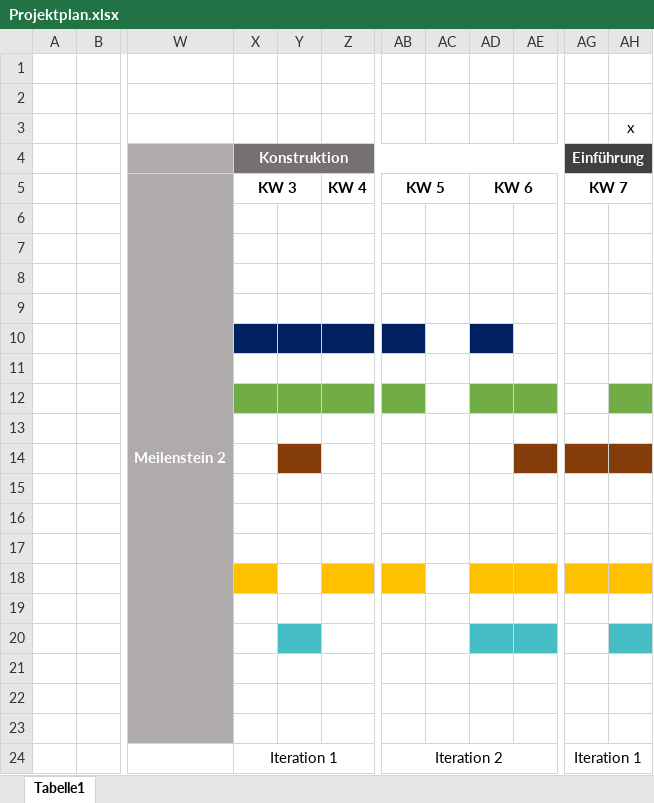
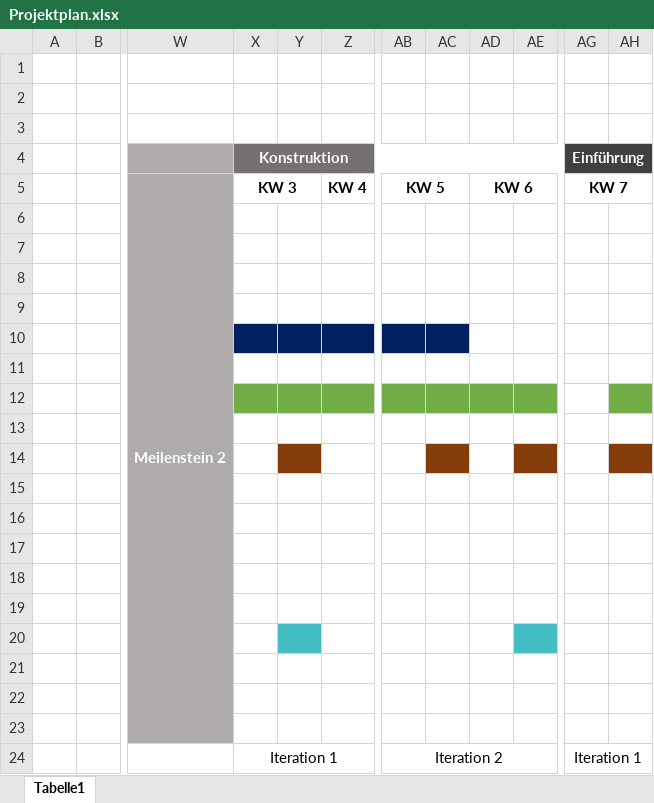
Before and after one commit to larsanderegg/Projektverwaltung, an Excel workbook: doc/Projektplan.xlsx, sheet Tabelle1, drawn as a sheet; only a part is shown, gaps mark what is left out; values as stored, in another font and other column widths than the file's, no borders; the diff names each change by its address in the sheet, - before the commit and + after, or states it on an @@ line.

```diff
--- a/doc/Projektplan.xlsx (sheet Tabelle1)
+++ b/doc/Projektplan.xlsx (sheet Tabelle1)
-AH3: x
+AH3: (empty)
-AC10 fill: none
+AC10 fill: #002060
-AD10 fill: #002060
+AD10 fill: none
-AC12 fill: none
+AC12 fill: #70AD47
-AC14 fill: none
+AC14 fill: #843C0B
-AG14 fill: #843C0B
+AG14 fill: none
-X18 fill: #FFC000
+X18 fill: none
-Z18 fill: #FFC000
+Z18 fill: none
-AB18 fill: #FFC000
+AB18 fill: none
-AD18:AE18 fill: #FFC000
+AD18:AE18 fill: none
-AG18:AH18 fill: #FFC000
+AG18:AH18 fill: none
-AD20 fill: #44BEC4
+AD20 fill: none
-AH20 fill: #44BEC4
+AH20 fill: none
```
Also changed, not shown: 34 other files.
